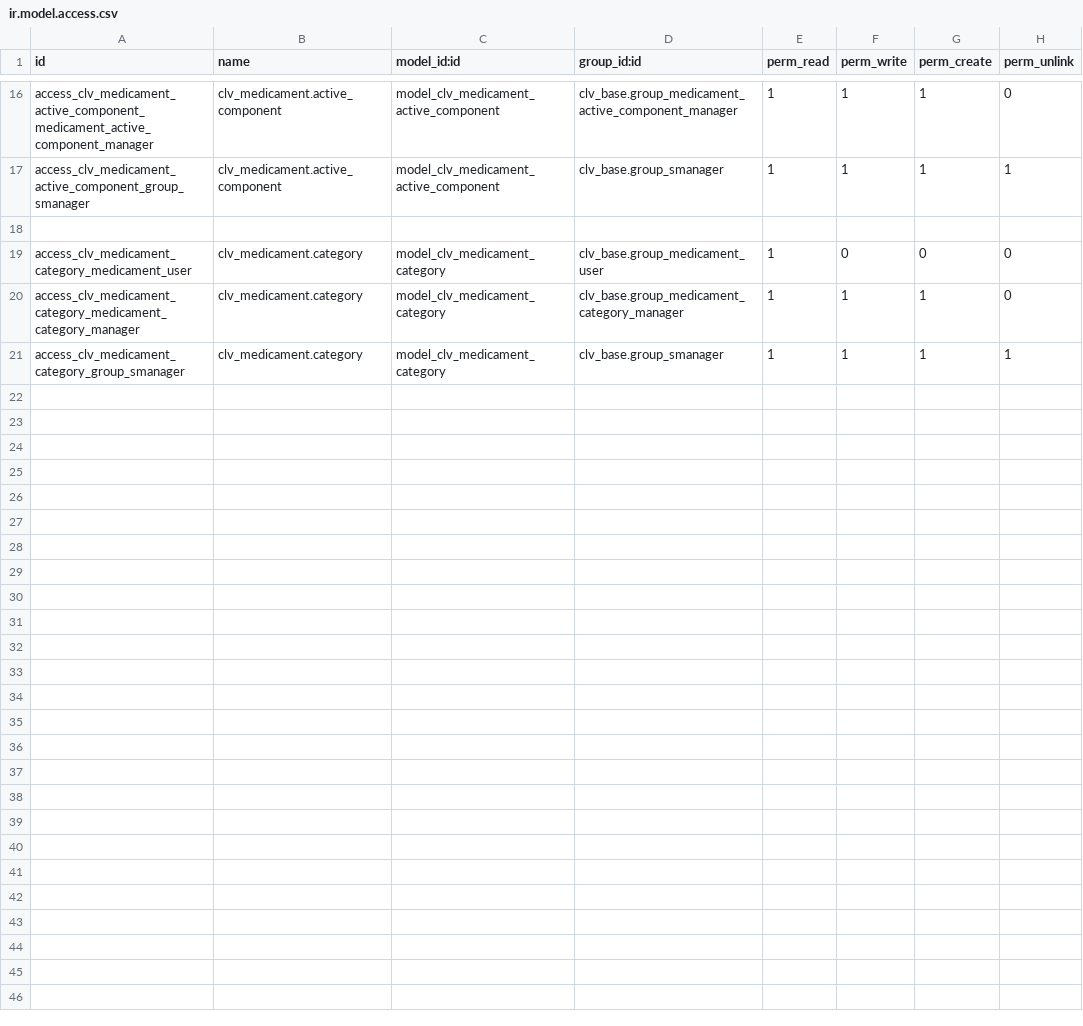
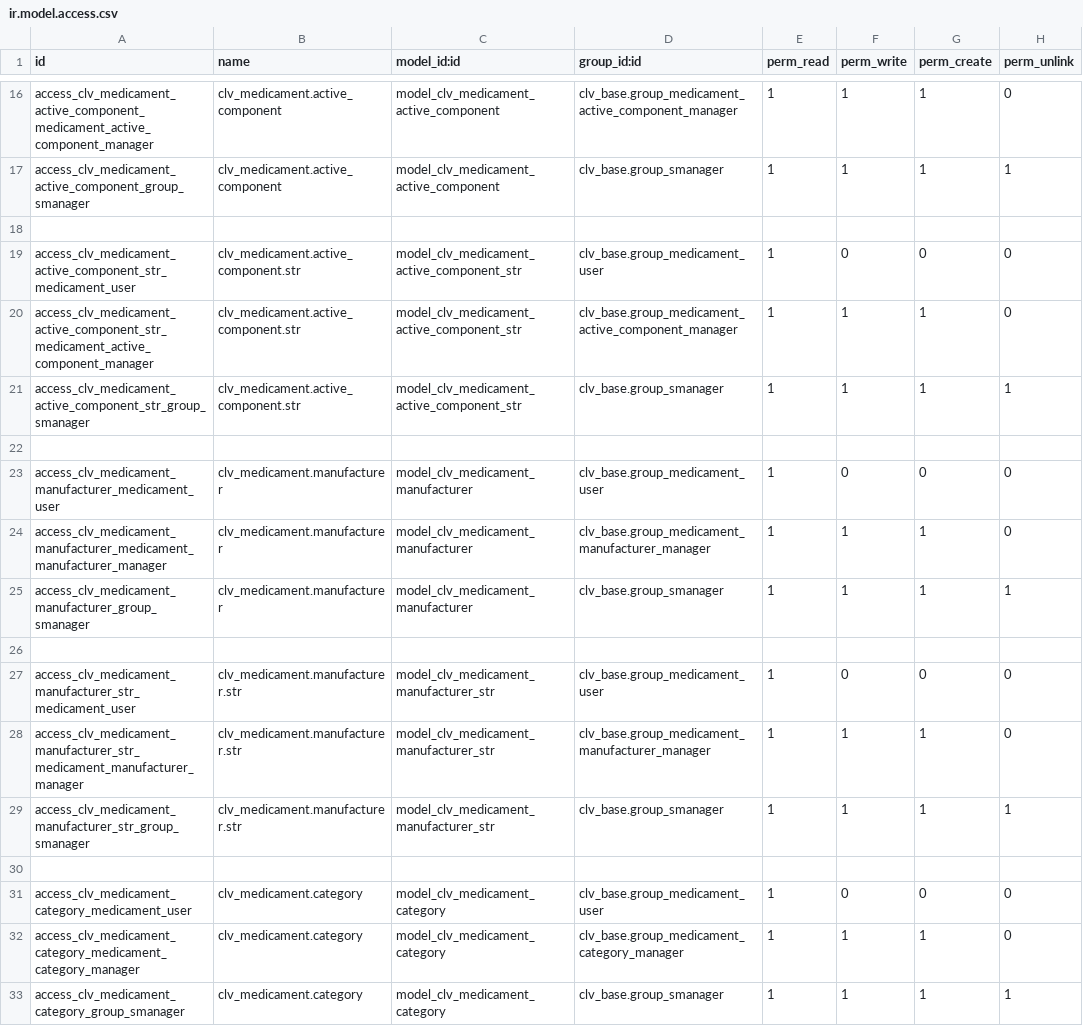
Before and after one commit to MostlyOpen/clv_odoo_addons, a CSV file: clv_medicament/security/ir.model.access.csv, drawn as a sheet; only a part is shown, gaps mark what is left out; the diff names each change by its address in the sheet, - before the commit and + after, or states it on an @@ line.

Commit message:
Updated module "clv_medicament" (added medicament manufacturer).

```diff
--- a/clv_medicament/security/ir.model.access.csv
+++ b/clv_medicament/security/ir.model.access.csv
+row 19: access_clv_medicament_active_component_str_medicament_user | clv_medicament.active_component.str | model_clv_medicament_active_component_str | clv_base.group_medicament_user | 1 | 0 | 0 | 0
+row 20: access_clv_medicament_active_component_str_medicament_active_component_manager | clv_medicament.active_component.str | model_clv_medicament_active_component_str | clv_base.group_medicament_active_component_manager | 1 | 1 | 1 | 0
+row 21: access_clv_medicament_active_component_str_group_smanager | clv_medicament.active_component.str | model_clv_medicament_active_component_str | clv_base.group_smanager | 1 | 1 | 1 | 1
+row 22: (empty)
+row 23: access_clv_medicament_manufacturer_medicament_user | clv_medicament.manufacturer | model_clv_medicament_manufacturer | clv_base.group_medicament_user | 1 | 0 | 0 | 0
+row 24: access_clv_medicament_manufacturer_medicament_manufacturer_manager | clv_medicament.manufacturer | model_clv_medicament_manufacturer | clv_base.group_medicament_manufacturer_manager | 1 | 1 | 1 | 0
+row 25: access_clv_medicament_manufacturer_group_smanager | clv_medicament.manufacturer | model_clv_medicament_manufacturer | clv_base.group_smanager | 1 | 1 | 1 | 1
+row 26: (empty)
+row 27: access_clv_medicament_manufacturer_str_medicament_user | clv_medicament.manufacturer.str | model_clv_medicament_manufacturer_str | clv_base.group_medicament_user | 1 | 0 | 0 | 0
+row 28: access_clv_medicament_manufacturer_str_medicament_manufacturer_manager | clv_medicament.manufacturer.str | model_clv_medicament_manufacturer_str | clv_base.group_medicament_manufacturer_manager | 1 | 1 | 1 | 0
+row 29: access_clv_medicament_manufacturer_str_group_smanager | clv_medicament.manufacturer.str | model_clv_medicament_manufacturer_str | clv_base.group_smanager | 1 | 1 | 1 | 1
+row 30: (empty)
```
Also changed, not shown: 8 other files.
